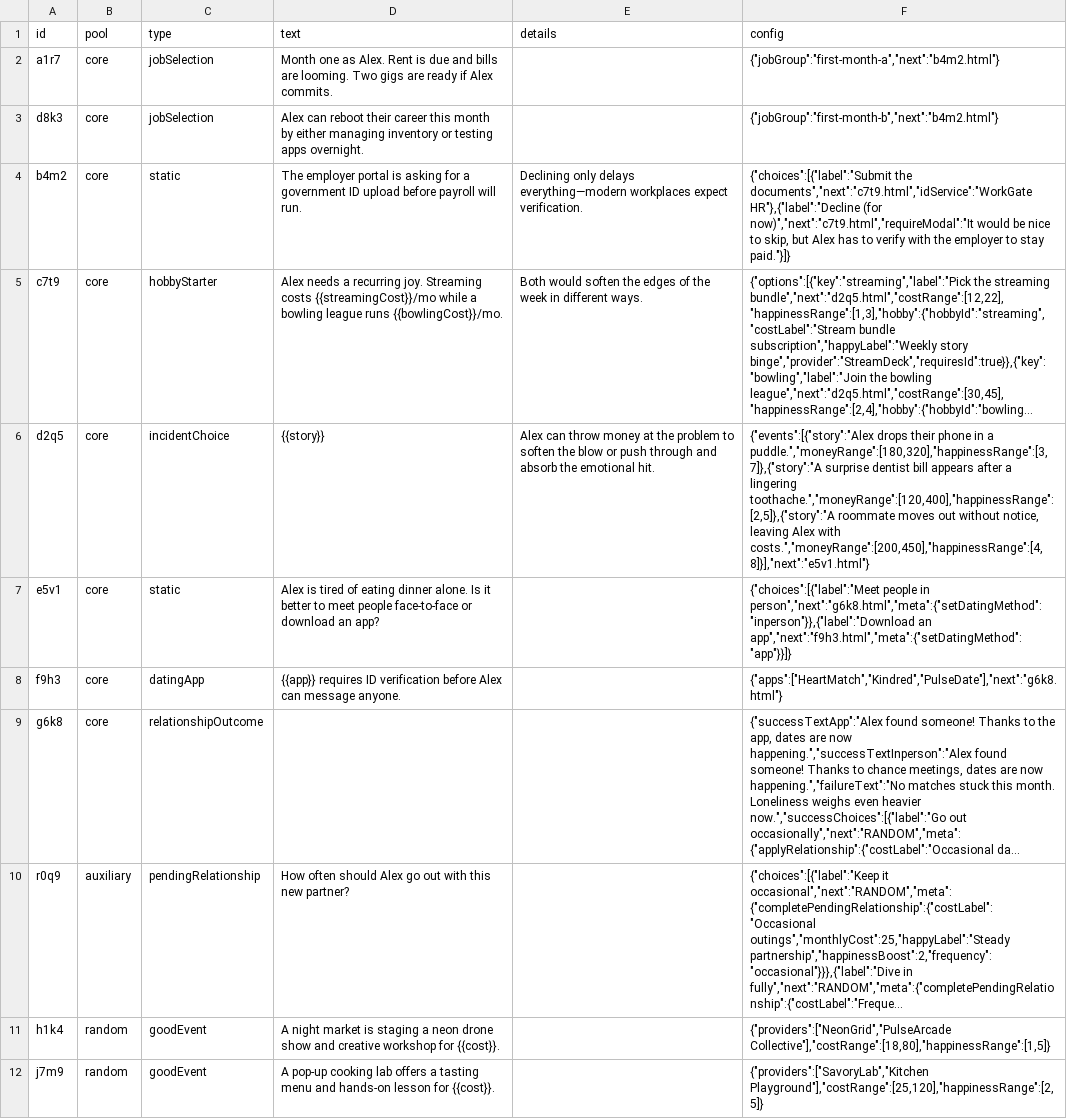
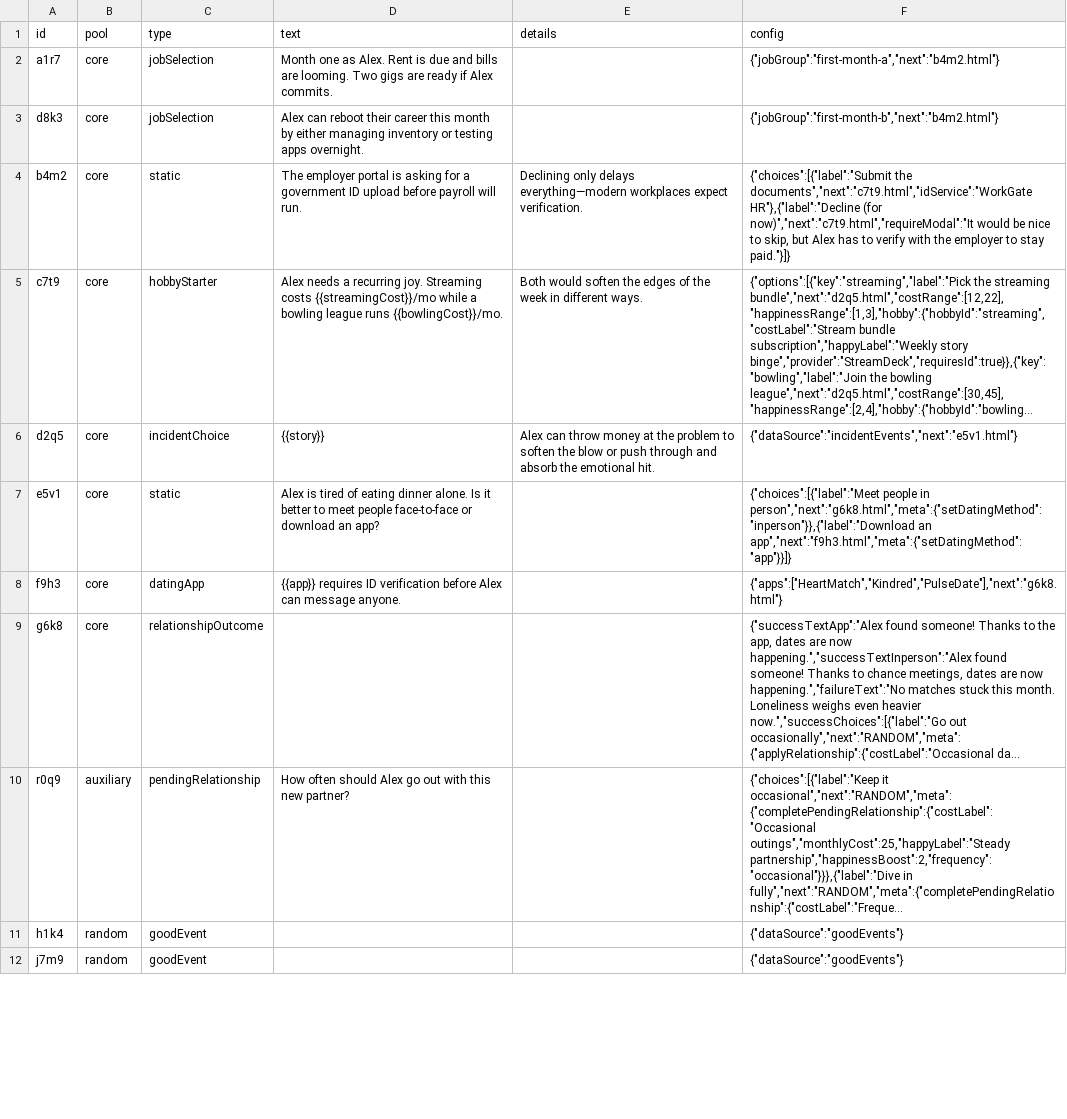
Before and after one commit to TheTrueProblematic/UploadedLife, a CSV file: public/Scenarios/scenarios.csv, drawn as a sheet; only a part is shown; long unchanged cells end in …; the diff covers the shown part only; the diff names each change by its address in the sheet, - before the commit and + after, or states it on an @@ line.

Commit message:
csv scenario restructure

```diff
--- a/public/Scenarios/scenarios.csv
+++ b/public/Scenarios/scenarios.csv
-F6 (config): {"events":[{"story":"Alex drops their phone in a puddle.","moneyRange":[180,320],"happinessRange":[3,7]},{"story":"A surprise dentist bill appears after a lingering toothache.","moneyRange":[120,400],"happinessRange":[2,5]},{"story":"A roommate moves out without notice, leaving Alex with costs.","moneyRange":[200,450],"happinessRange":[4,8]}],"next":"e5v1.html"}
+F6 (config): {"dataSource":"incidentEvents","next":"e5v1.html"}
-D11 (text): A night market is staging a neon drone show and creative workshop for {{cost}}.
+D11 (text): (empty)
-F11 (config): {"providers":["NeonGrid","PulseArcade Collective"],"costRange":[18,80],"happinessRange":[1,5]}
+F11 (config): {"dataSource":"goodEvents"}
-D12 (text): A pop-up cooking lab offers a tasting menu and hands-on lesson for {{cost}}.
+D12 (text): (empty)
-F12 (config): {"providers":["SavoryLab","Kitchen Playground"],"costRange":[25,120],"happinessRange":[2,5]}
+F12 (config): {"dataSource":"goodEvents"}
```
Also changed, not shown: 14 edited cells elsewhere in this file, 7 other files.
